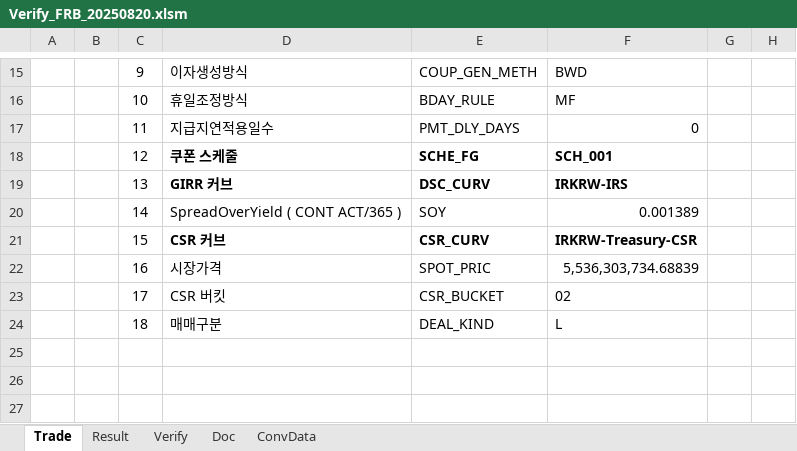
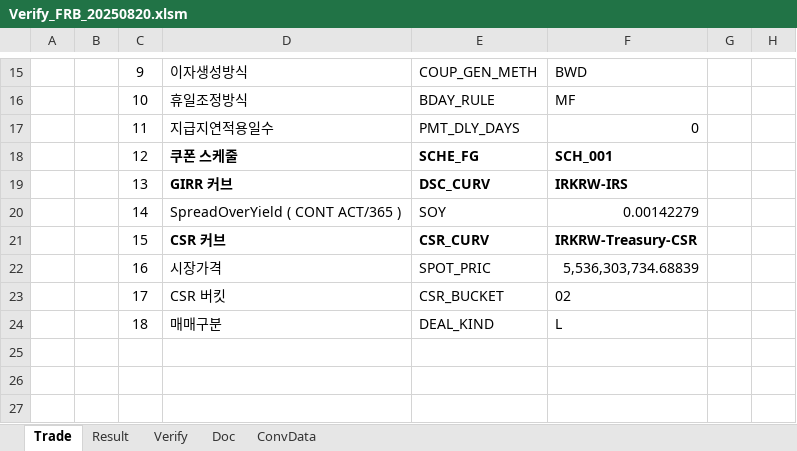
Before and after one commit to Bisi3asi/pricingmodule, an Excel workbook: docs/Verify/Verify_FRB_20250820.xlsm, sheet Trade, drawn as a sheet; only a part is shown, gaps mark what is left out; values as stored, in another font and other column widths than the file's, no borders; conditional formats not drawn; the diff names each change by its address in the sheet, - before the commit and + after, or states it on an @@ line.

```diff
--- a/docs/Verify/Verify_FRB_20250820.xlsm (sheet Trade)
+++ b/docs/Verify/Verify_FRB_20250820.xlsm (sheet Trade)
-F20: 0.001389
+F20: 0.00142279
```
Also changed, not shown: sheet Verify, sheet Result, docs/Verify/Verify_FRN_20250820.xlsm, 2 other files.
